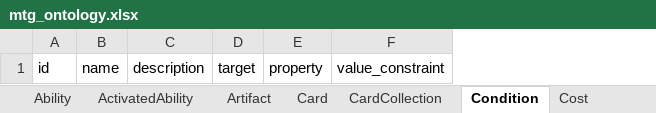
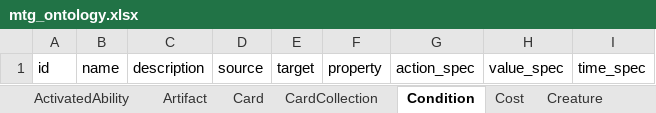
Before and after one commit to cmdoret/mtg_ontology, an Excel workbook: project/excel/mtg_ontology.xlsx, sheet Condition, drawn as a sheet; values as stored, in another font and other column widths than the file's, no borders; removed rows and columns are numbered as before the commit, all else as after; the diff names each change by its address in the sheet, - before the commit and + after, or states it on an @@ line.

```diff
--- a/project/excel/mtg_ontology.xlsx (sheet Condition)
+++ b/project/excel/mtg_ontology.xlsx (sheet Condition)
+column D, row 1: source
-column F, row 1: value_constraint
+column G, row 1: action_spec
+column H, row 1: value_spec
+column I, row 1: time_spec
```
Also changed, not shown: sheet Condition1, sheet ActivatedAbility, sheet ActivatedAbility1, sheet ManaCost1, sheet ManaCost, sheet KeywordAbility, 29 more sheets, other sheet tabs, 11 other files.
